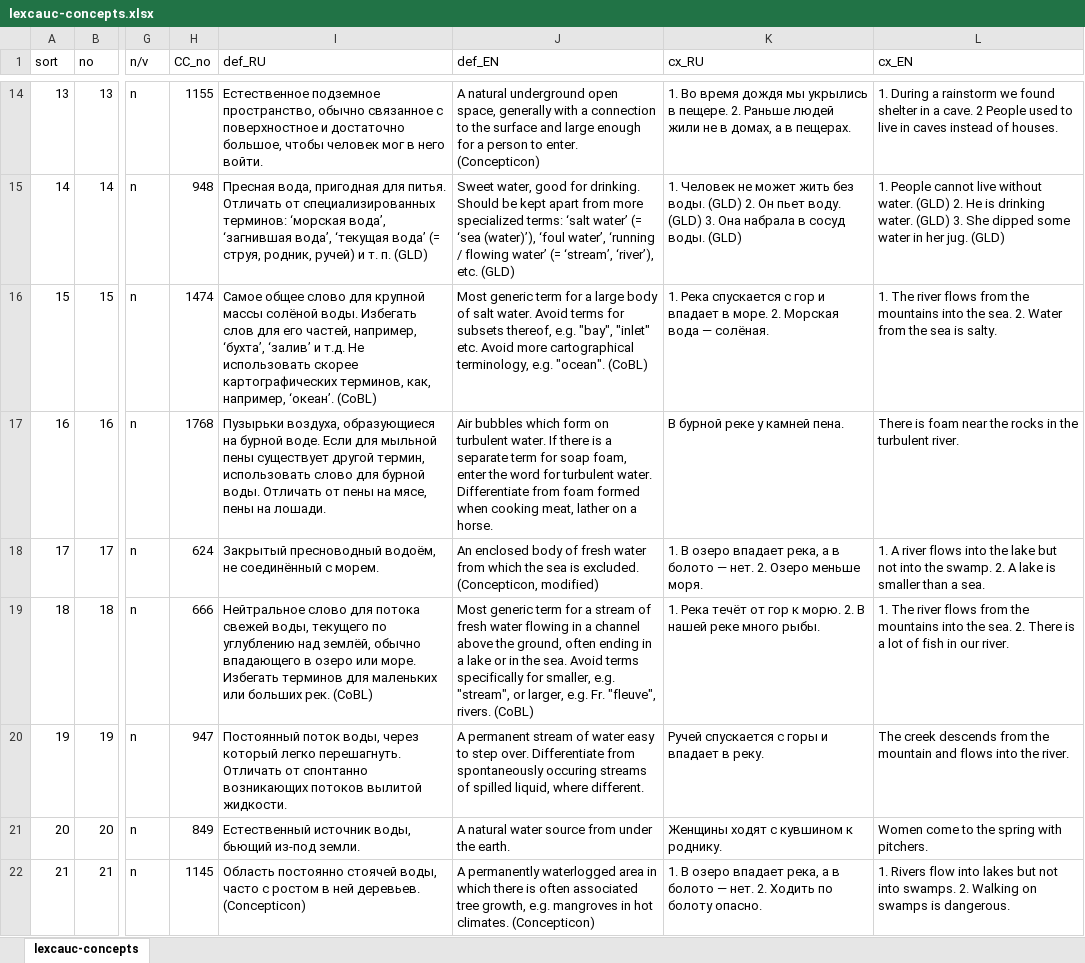
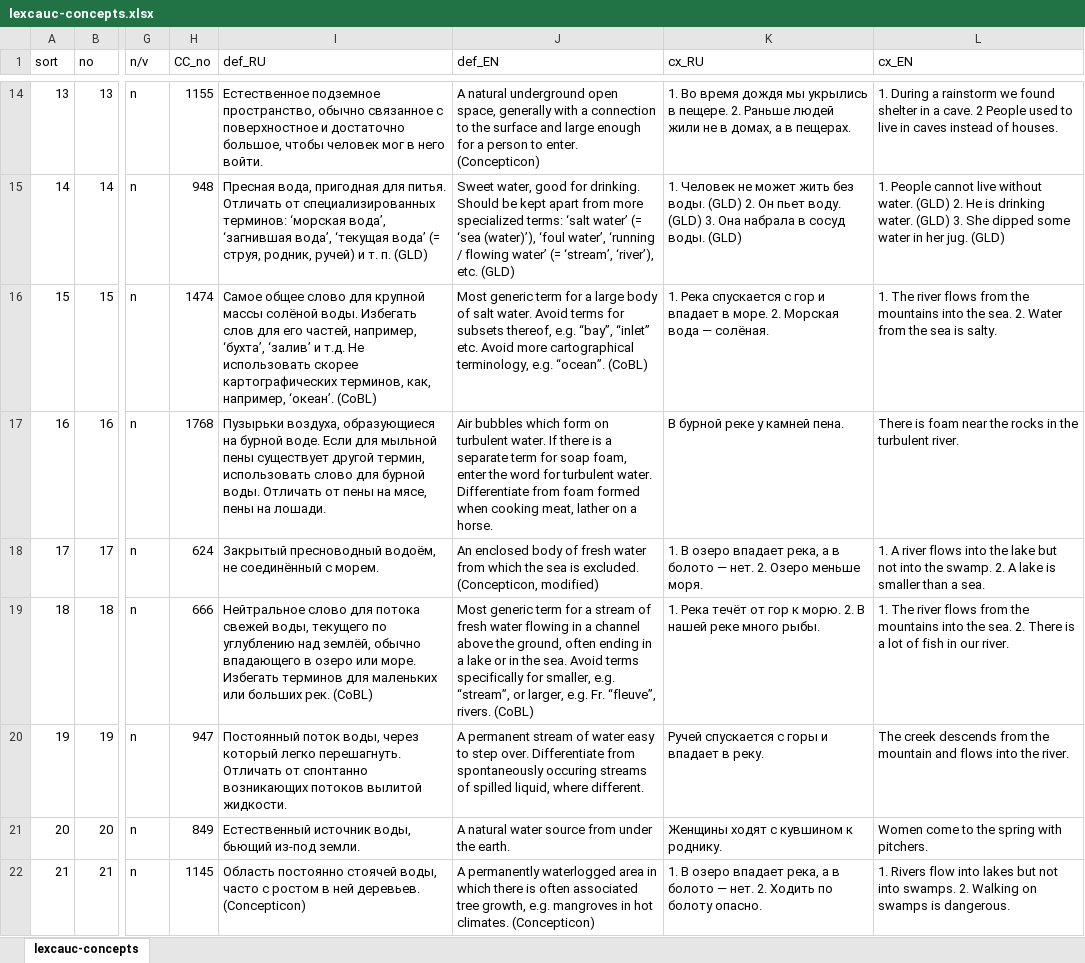
Before and after one commit to lexcauc/lexcauc-db, an Excel workbook: templates/lexcauc-concepts.xlsx, sheet lexcauc-concepts, drawn as a sheet; only a part is shown, gaps mark what is left out; values as stored, in another font and other column widths than the file's, no borders; the diff covers the shown part only; the diff names each change by its address in the sheet, - before the commit and + after, or states it on an @@ line.

```diff
--- a/templates/lexcauc-concepts.xlsx (sheet lexcauc-concepts)
+++ b/templates/lexcauc-concepts.xlsx (sheet lexcauc-concepts)
-J16 (def_EN): …thereof, e.g. "bay", "inlet" etc. Avoid more cartographical terminology, e.g. "ocean". (CoBL)
+J16 (def_EN): …thereof, e.g. “bay”, “inlet” etc. Avoid more cartographical terminology, e.g. “ocean”. (CoBL)
-J19 (def_EN): …smaller, e.g. "stream", or larger, e.g. Fr. "fleuve", rivers. (CoBL)
+J19 (def_EN): …smaller, e.g. “stream”, or larger, e.g. Fr. “fleuve”, rivers. (CoBL)
```
Also changed, not shown: 44 edited cells elsewhere in this sheet, 1 other file.
